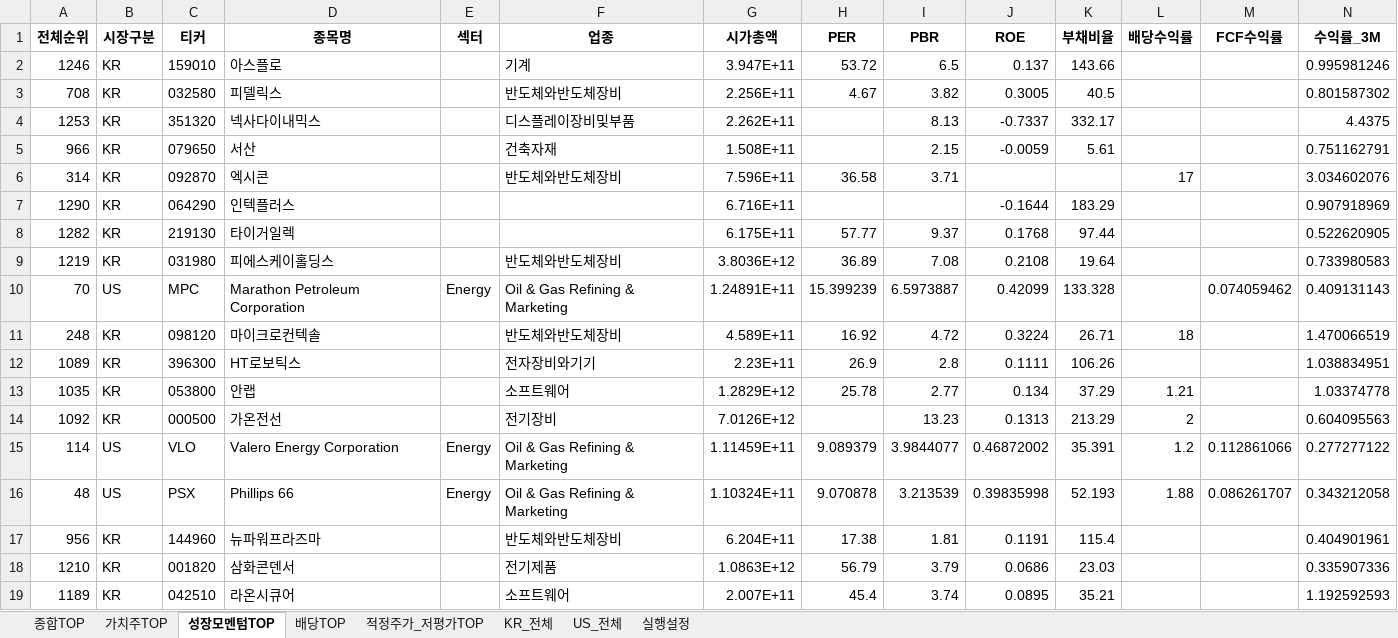
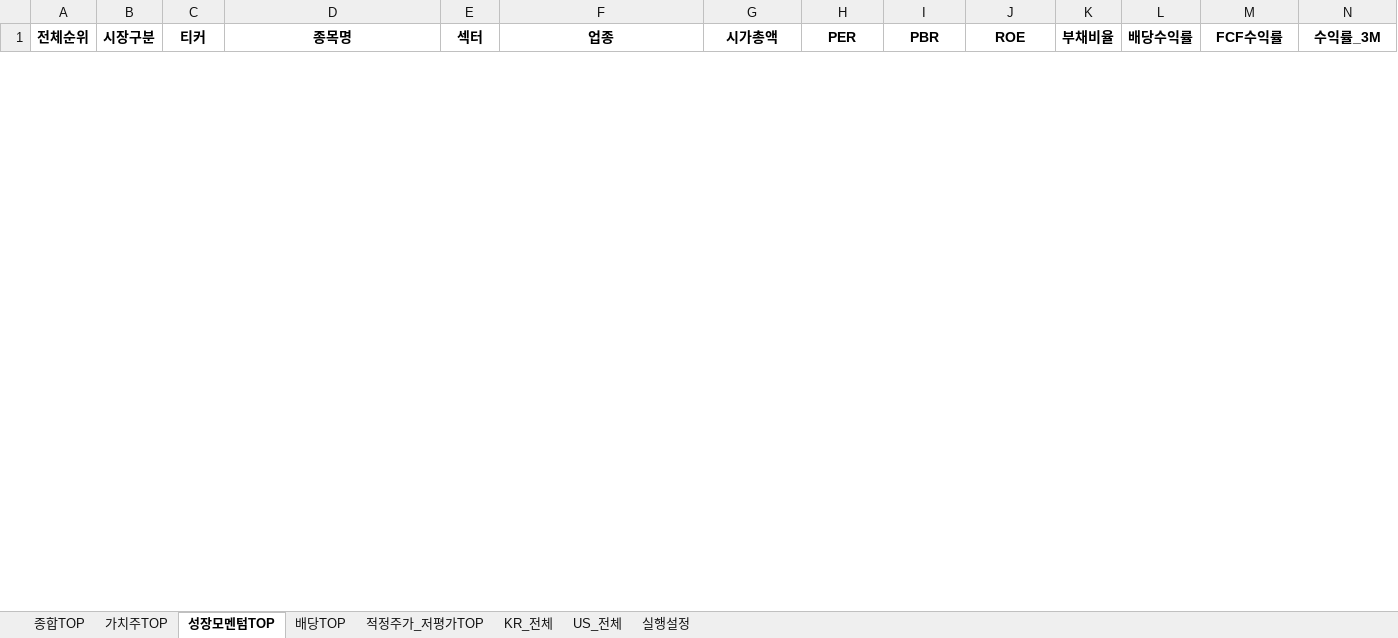
Before and after one commit to cskono1csm/stock-scanner, an Excel workbook: docs/reports/latest.xlsx, sheet 성장모멘텀TOP, drawn as a sheet; only a part is shown; values as stored, in another font and other column widths than the file's, no borders; removed rows and columns are numbered as before the commit, all else as after; rows hold the shown columns only; the diff covers the shown part only; the diff names each change by its address in the sheet, - before the commit and + after, or states it on an @@ line.

```diff
--- a/docs/reports/latest.xlsx (sheet 성장모멘텀TOP)
+++ b/docs/reports/latest.xlsx (sheet 성장모멘텀TOP)
-row 2: 1246 | KR | 159010 | 아스플로 |  | 기계 | 3.947E+11 | 53.72 | 6.5 | 0.137 | 143.66 |  |  | 0.995981246
-row 3: 708 | KR | 032580 | 피델릭스 |  | 반도체와반도체장비 | 2.256E+11 | 4.67 | 3.82 | 0.3005 | 40.5 |  |  | 0.801587302
-row 4: 1253 | KR | 351320 | 넥사다이내믹스 |  | 디스플레이장비및부품 | 2.262E+11 |  | 8.13 | -0.7337 | 332.17 |  |  | 4.4375
-row 5: 966 | KR | 079650 | 서산 |  | 건축자재 | 1.508E+11 |  | 2.15 | -0.0059 | 5.61 |  |  | 0.751162791
-row 6: 314 | KR | 092870 | 엑시콘 |  | 반도체와반도체장비 | 7.596E+11 | 36.58 | 3.71 |  |  | 17 |  | 3.034602076
-row 7: 1290 | KR | 064290 | 인텍플러스 |  |  | 6.716E+11 |  |  | -0.1644 | 183.29 |  |  | 0.907918969
-row 8: 1282 | KR | 219130 | 타이거일렉 |  |  | 6.175E+11 | 57.77 | 9.37 | 0.1768 | 97.44 |  |  | 0.522620905
-row 9: 1219 | KR | 031980 | 피에스케이홀딩스 |  | 반도체와반도체장비 | 3.8036E+12 | 36.89 | 7.08 | 0.2108 | 19.64 |  |  | 0.733980583
-row 10: 70 | US | MPC | Marathon Petroleum Corporation | Energy | Oil & Gas Refining & Marketing | 1.24891E+11 | 15.399239 | 6.5973887 | 0.42099 | 133.328 |  | 0.074059462 | 0.409131143
-row 11: 248 | KR | 098120 | 마이크로컨텍솔 |  | 반도체와반도체장비 | 4.589E+11 | 16.92 | 4.72 | 0.3224 | 26.71 | 18 |  | 1.470066519
-row 12: 1089 | KR | 396300 | HT로보틱스 |  | 전자장비와기기 | 2.23E+11 | 26.9 | 2.8 | 0.1111 | 106.26 |  |  | 1.038834951
-row 13: 1035 | KR | 053800 | 안랩 |  | 소프트웨어 | 1.2829E+12 | 25.78 | 2.77 | 0.134 | 37.29 | 1.21 |  | 1.03374778
-row 14: 1092 | KR | 000500 | 가온전선 |  | 전기장비 | 7.0126E+12 |  | 13.23 | 0.1313 | 213.29 | 2 |  | 0.604095563
-row 15: 114 | US | VLO | Valero Energy Corporation | Energy | Oil & Gas Refining & Marketing | 1.11459E+11 | 9.089379 | 3.9844077 | 0.46872002 | 35.391 | 1.2 | 0.112861066 | 0.277277122
-row 16: 48 | US | PSX | Phillips 66 | Energy | Oil & Gas Refining & Marketing | 1.10324E+11 | 9.070878 | 3.213539 | 0.39835998 | 52.193 | 1.88 | 0.086261707 | 0.343212058
-row 17: 956 | KR | 144960 | 뉴파워프라즈마 |  | 반도체와반도체장비 | 6.204E+11 | 17.38 | 1.81 | 0.1191 | 115.4 |  |  | 0.404901961
-row 18: 1210 | KR | 001820 | 삼화콘덴서 |  | 전기제품 | 1.0863E+12 | 56.79 | 3.79 | 0.0686 | 23.03 |  |  | 0.335907336
-row 19: 1189 | KR | 042510 | 라온시큐어 |  | 소프트웨어 | 2.007E+11 | 45.4 | 3.74 | 0.0895 | 35.21 |  |  | 1.192592593
```
Also changed, not shown: 30 added rows and 12 removed rows elsewhere in this sheet, sheet KR_전체, sheet US_전체, sheet 종합TOP, sheet 배당TOP, sheet 적정주가_저평가TOP, sheet 가치주TOP, 1 more sheet, 1 other file.
